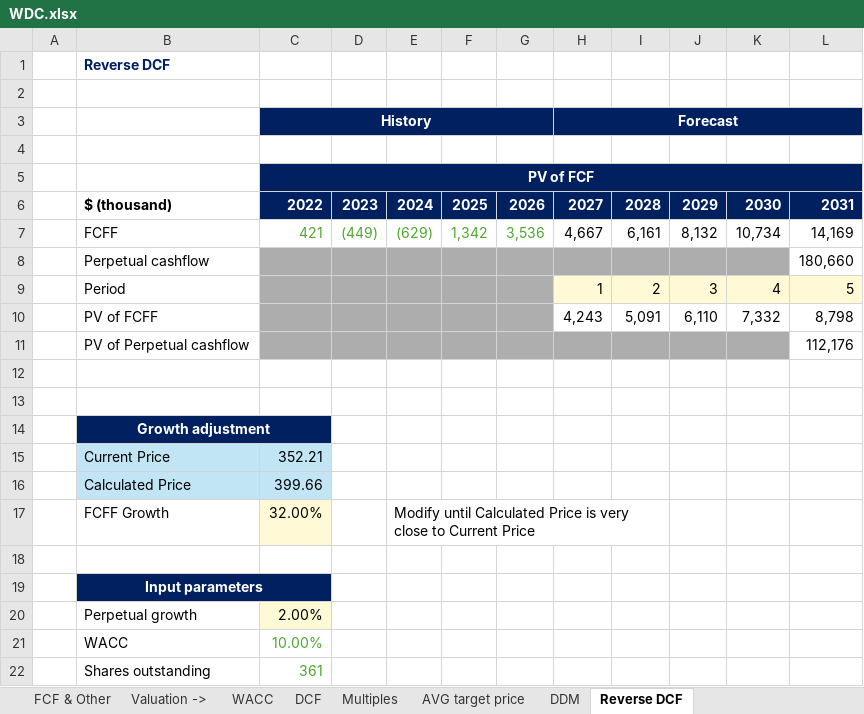
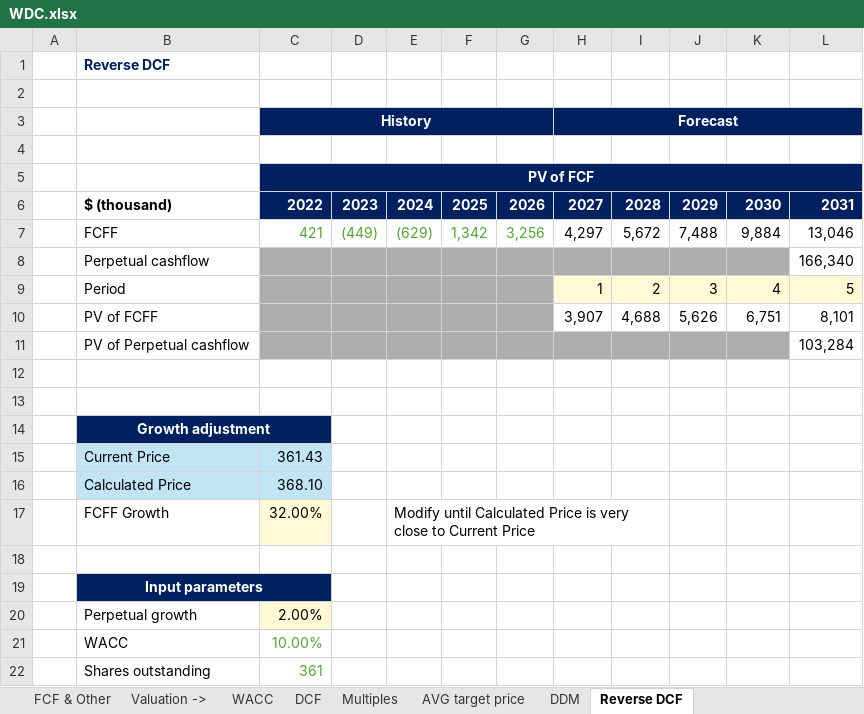
Before and after one commit to ady28/Finance-StockLists, an Excel workbook: WDC.xlsx, sheet Reverse DCF, drawn as a sheet; only a part is shown; values as stored, in another font and other column widths than the file's, no borders; charts and pictures not drawn; removed rows and columns are numbered as before the commit, all else as after; the diff covers the shown part only; the diff names each change by its address in the sheet, - before the commit and + after, or states it on an @@ line.

```diff
--- a/WDC.xlsx (sheet Reverse DCF)
+++ b/WDC.xlsx (sheet Reverse DCF)
-row 7:  | FCFF | 421 | (449) | (629) | 1,342 | 3,536 | 4,667 | 6,161 | 8,132 | 10,734 | 14,169
-row 8:  | Perpetual cashflow |  |  |  |  |  |  |  |  |  | 180,660
+row 7:  | FCFF | 421 | (449) | (629) | 1,342 | 3,256 | 4,297 | 5,672 | 7,488 | 9,884 | 13,046
+row 8:  | Perpetual cashflow |  |  |  |  |  |  |  |  |  | 166,340
-row 10:  | PV of FCFF |  |  |  |  |  | 4,243 | 5,091 | 6,110 | 7,332 | 8,798
-row 11:  | PV of Perpetual cashflow |  |  |  |  |  |  |  |  |  | 112,176
+row 10:  | PV of FCFF |  |  |  |  |  | 3,907 | 4,688 | 5,626 | 6,751 | 8,101
+row 11:  | PV of Perpetual cashflow |  |  |  |  |  |  |  |  |  | 103,284
-C15 (History): 352.21
+C15 (History): 361.43
-C16 (History): 399.66
+C16 (History): 368.10
```
Also changed, not shown: 7 edited cells elsewhere in this sheet, sheet Statement, sheet Yearly Analysis, sheet Quarter analysis, sheet Basic, sheet Overview, sheet Graphs Quarter, 7 more sheets, charts or pictures, STX.xlsx, _Compare Lists/HDD Manufacturers.xlsm.
